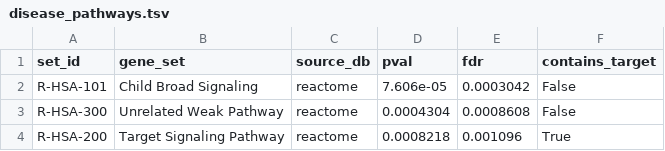
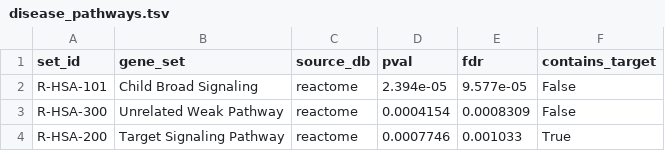
Before and after one commit to agenticbioinformatics/targets-from-pathways, a TSV file: example_data/stage1_run/disease_pathways.tsv, drawn as a sheet.

```diff
--- a/example_data/stage1_run/disease_pathways.tsv
+++ b/example_data/stage1_run/disease_pathways.tsv
@@ -1,4 +1,4 @@
 set_id	gene_set	source_db	pval	fdr	contains_target
-R-HSA-101	Child Broad Signaling	reactome	7.606e-05	0.0003042	False
-R-HSA-300	Unrelated Weak Pathway	reactome	0.0004304	0.0008608	False
-R-HSA-200	Target Signaling Pathway	reactome	0.0008218	0.001096	True
+R-HSA-101	Child Broad Signaling	reactome	2.394e-05	9.577e-05	False
+R-HSA-300	Unrelated Weak Pathway	reactome	0.0004154	0.0008309	False
+R-HSA-200	Target Signaling Pathway	reactome	0.0007746	0.001033	True
```
Also changed, not shown: 12 other files.
